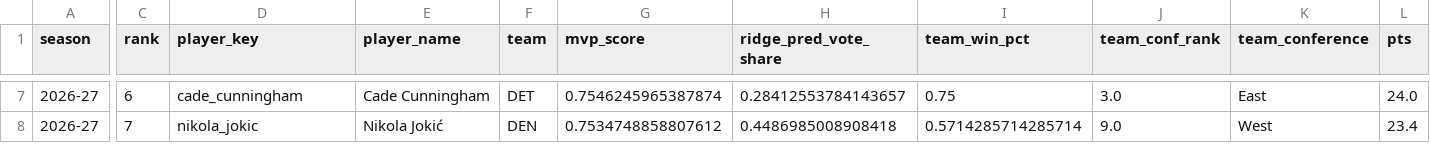
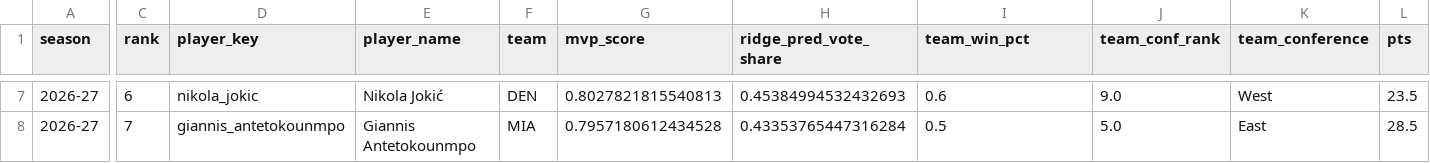
Before and after one commit to jeffwarr4/nba-awards-predictor, a CSV file: docs/nba/mvp/web_current_top10.csv, drawn as a sheet; only a part is shown, gaps mark what is left out; the diff covers the shown part only; the diff names each change by its address in the sheet, - before the commit and + after, or states it on an @@ line.

```diff
--- a/docs/nba/mvp/web_current_top10.csv
+++ b/docs/nba/mvp/web_current_top10.csv
-D7 (player_key): cade_cunningham
+D7 (player_key): nikola_jokic
-E7 (player_name): Cade Cunningham
+E7 (player_name): Nikola Jokić
-F7 (team): DET
+F7 (team): DEN
-G7 (mvp_score): 0.7546245965387874
+G7 (mvp_score): 0.8027821815540813
-H7 (ridge_pred_vote_share): 0.28412553784143657
+H7 (ridge_pred_vote_share): 0.45384994532432693
-I7 (team_win_pct): 0.75
+I7 (team_win_pct): 0.6
-J7 (team_conf_rank): 3.0
+J7 (team_conf_rank): 9.0
-K7 (team_conference): East
+K7 (team_conference): West
-L7 (pts): 24.0
+L7 (pts): 23.5
-D8 (player_key): nikola_jokic
+D8 (player_key): giannis_antetokounmpo
-E8 (player_name): Nikola Jokić
+E8 (player_name): Giannis Antetokounmpo
-F8 (team): DEN
+F8 (team): MIA
-G8 (mvp_score): 0.7534748858807612
+G8 (mvp_score): 0.7957180612434528
-H8 (ridge_pred_vote_share): 0.4486985008908418
+H8 (ridge_pred_vote_share): 0.43353765447316284
-I8 (team_win_pct): 0.5714285714285714
+I8 (team_win_pct): 0.5
-J8 (team_conf_rank): 9.0
+J8 (team_conf_rank): 5.0
-K8 (team_conference): West
+K8 (team_conference): East
-L8 (pts): 23.4
+L8 (pts): 28.5
```
Also changed, not shown: 118 edited cells elsewhere in this file, docs/nba/mvp/model_all_candidates.csv, predictions/2027/board_mvp_latest.csv, 18 other files.
